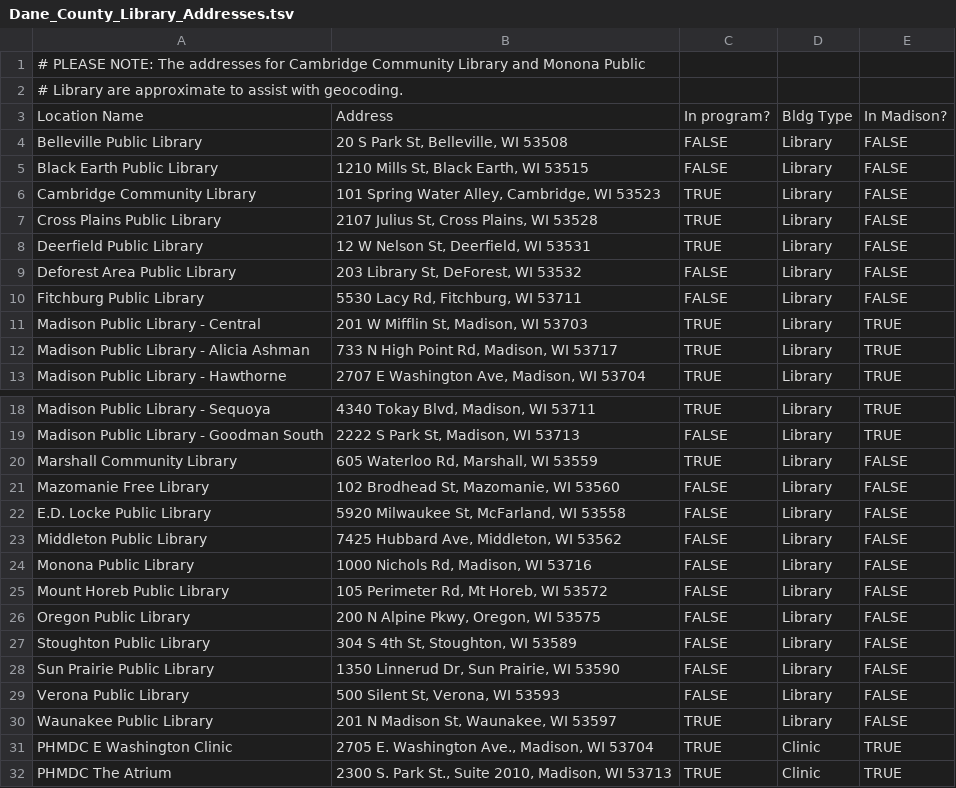
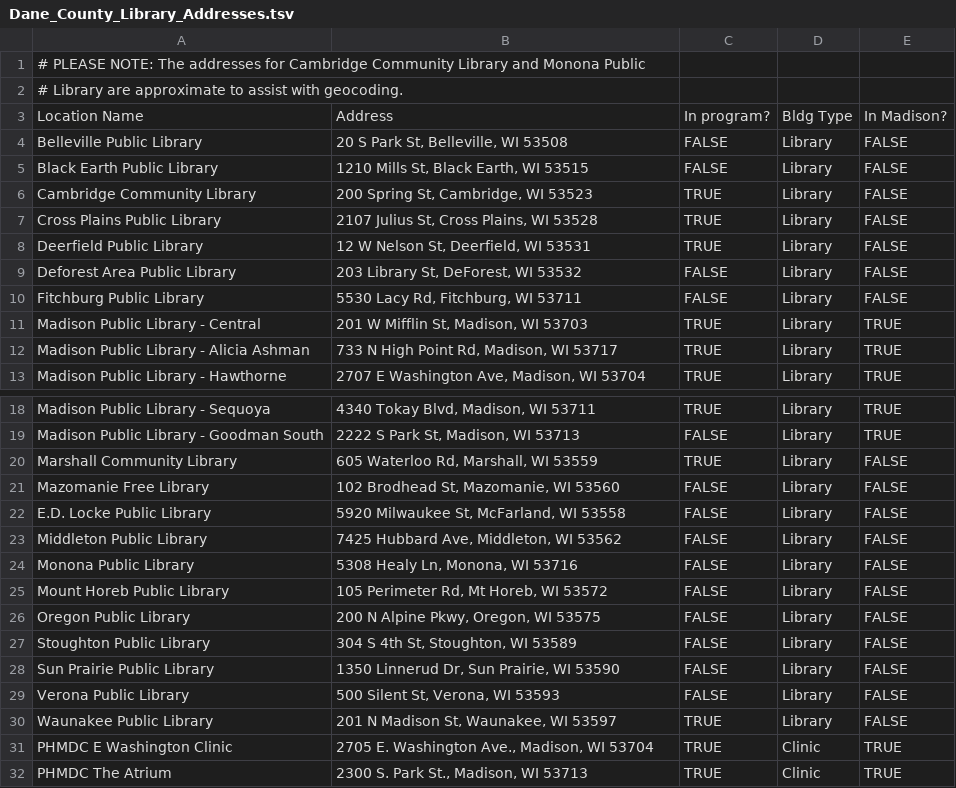
Before and after one commit to dholab/Library-Rapid-Antigen-Test-Manuscript, a TSV file: data/Dane_County_Library_Addresses.tsv, drawn as a sheet; only a part is shown, gaps mark what is left out.

Commit message:
updating library addresses to work with geocoding

```diff
--- a/data/Dane_County_Library_Addresses.tsv
+++ b/data/Dane_County_Library_Addresses.tsv
@@ -5,3 +5,3 @@ Belleville Public Library	"20 S Park St, Belleville, WI 53508"	FALSE	Library	FAL
 Black Earth Public Library	"1210 Mills St, Black Earth, WI 53515"	FALSE	Library	FALSE
-Cambridge Community Library	"101 Spring Water Alley, Cambridge, WI 53523"	TRUE	Library	FALSE
+Cambridge Community Library	"200 Spring St, Cambridge, WI 53523"	TRUE	Library	FALSE
 Cross Plains Public Library	"2107 Julius St, Cross Plains, WI 53528"	TRUE	Library	FALSE
@@ -23,3 +23,3 @@ E.D. Locke Public Library	"5920 Milwaukee St, McFarland, WI 53558"	FALSE	Library
 Middleton Public Library	"7425 Hubbard Ave, Middleton, WI 53562"	FALSE	Library	FALSE
-Monona Public Library	"1000 Nichols Rd, Madison, WI 53716"	FALSE	Library	FALSE
+Monona Public Library	"5308 Healy Ln, Monona, WI 53716"	FALSE	Library	FALSE
 Mount Horeb Public Library	"105 Perimeter Rd, Mt Horeb, WI 53572"	FALSE	Library	FALSE
@@ -31,2 +31,2 @@ Waunakee Public Library	"201 N Madison St, Waunakee, WI 53597"	TRUE	Library	FALS
 PHMDC E Washington Clinic	"2705 E. Washington Ave., Madison, WI 53704"	TRUE	Clinic	TRUE
-PHMDC The Atrium	"2300 S. Park St., Suite 2010, Madison, WI 53713"	TRUE	Clinic	TRUE
+PHMDC The Atrium	"2300 S. Park St., Madison, WI 53713"	TRUE	Clinic	TRUE
```
Also changed, not shown: 2 other files.
